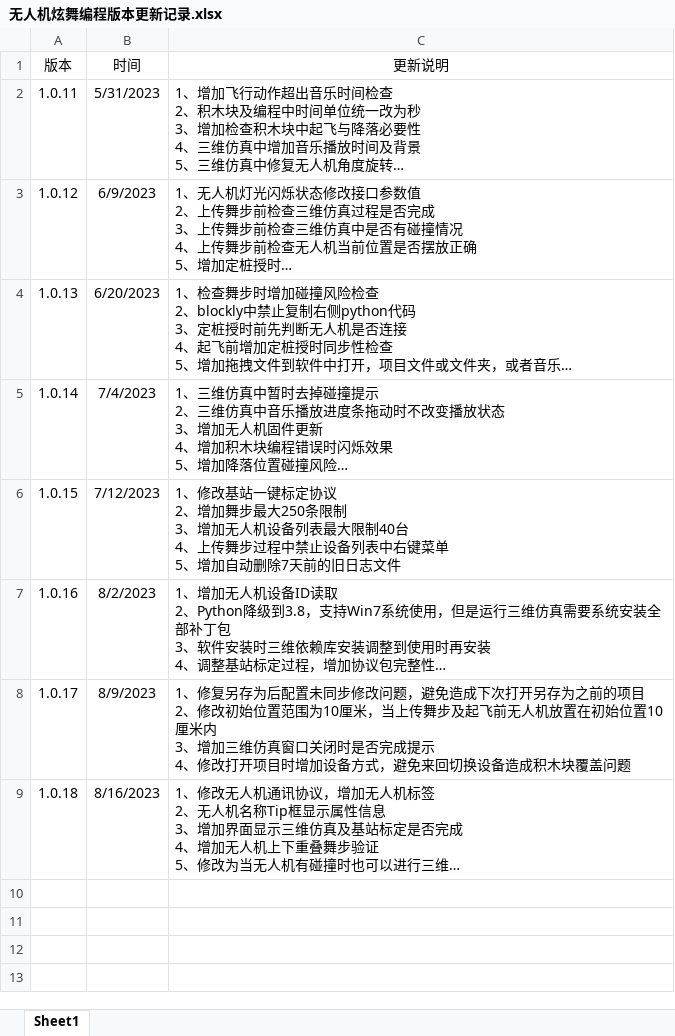
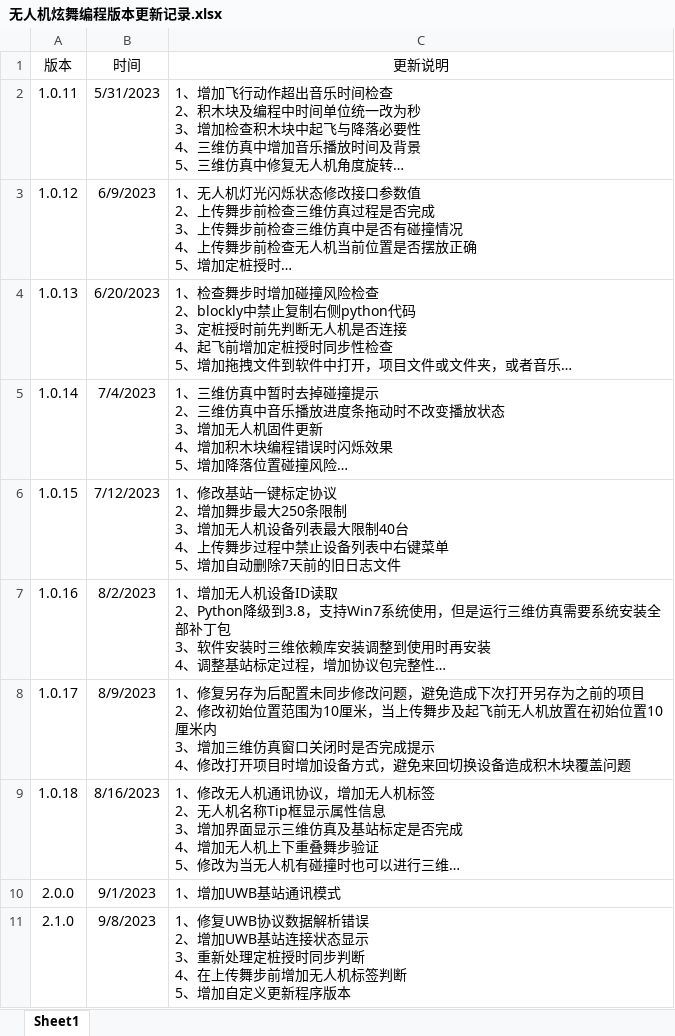
Before and after one commit to gessd/UAVManage, an Excel workbook: install/无人机炫舞编程版本更新记录.xlsx, sheet Sheet1, drawn as a sheet; long unchanged cells end in …; values as stored, in another font and other column widths than the file's, no borders; ↵ is a line break in a cell; the diff names each change by its address in the sheet, - before the commit and + after, or states it on an @@ line.

```diff
--- a/install/无人机炫舞编程版本更新记录.xlsx (sheet Sheet1)
+++ b/install/无人机炫舞编程版本更新记录.xlsx (sheet Sheet1)
+row 10: 2.0.0 | 9/1/2023 | 1、增加UWB基站通讯模式
+row 11: 2.1.0 | 9/8/2023 | 1、修复UWB协议数据解析错误 ↵ 2、增加UWB基站连接状态显示 ↵ 3、重新处理定桩授时同步判断 ↵ 4、在上传舞步前增加无人机标签判断 ↵ 5、增加自定义更新程序版本
```
Also changed, not shown: 3 other files.
